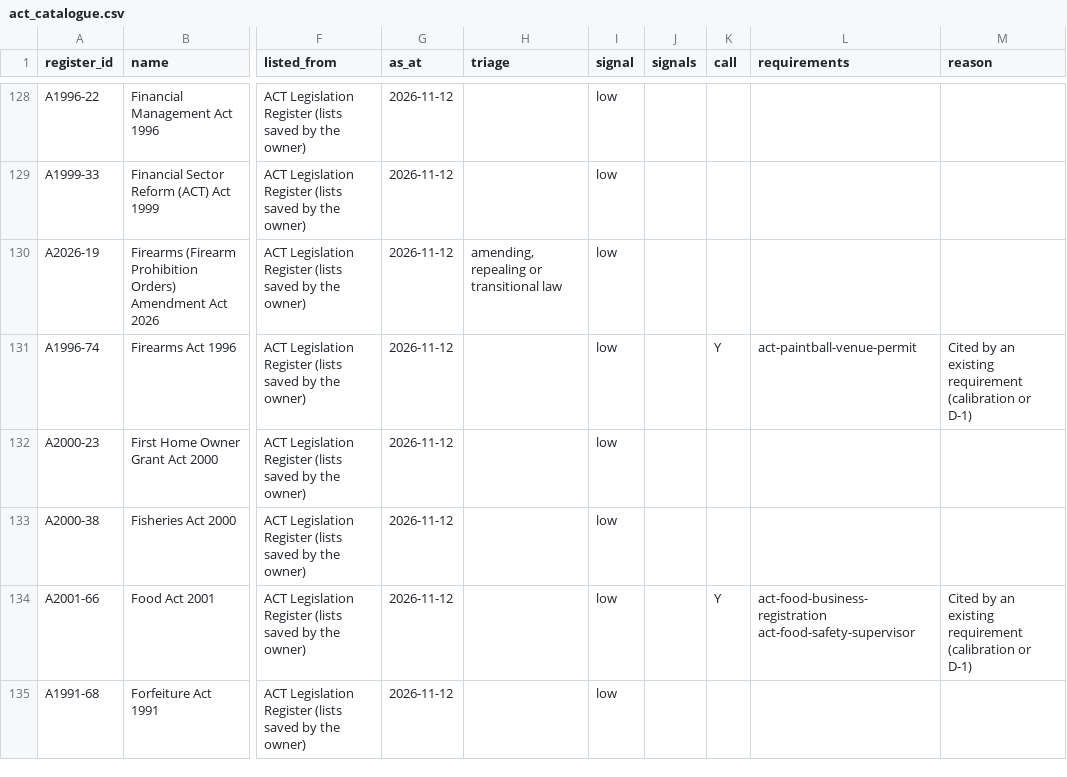
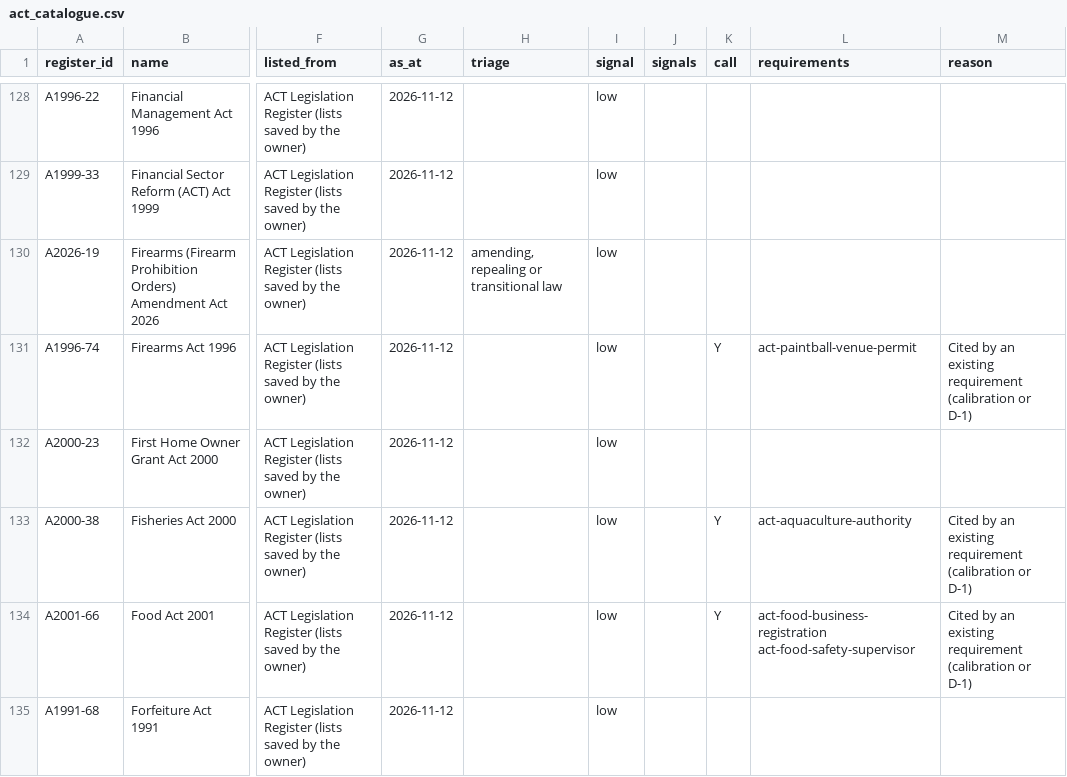
Before and after one commit to jabthebeer/Competition-in-Australia-analysis, a CSV file: data/processed/legislation/act_catalogue.csv, drawn as a sheet; only a part is shown, gaps mark what is left out; the diff names each change by its address in the sheet, - before the commit and + after, or states it on an @@ line.

```diff
--- a/data/processed/legislation/act_catalogue.csv
+++ b/data/processed/legislation/act_catalogue.csv
-K133 (call): (empty)
+K133 (call): Y
-L133 (requirements): (empty)
+L133 (requirements): act-aquaculture-authority
-M133 (reason): (empty)
+M133 (reason): Cited by an existing requirement (calibration or D-1)
```
Also changed, not shown: data/processed/legislation/nt_catalogue.csv, data/processed/legislation/requirement_agencies.csv, 25 other files.
